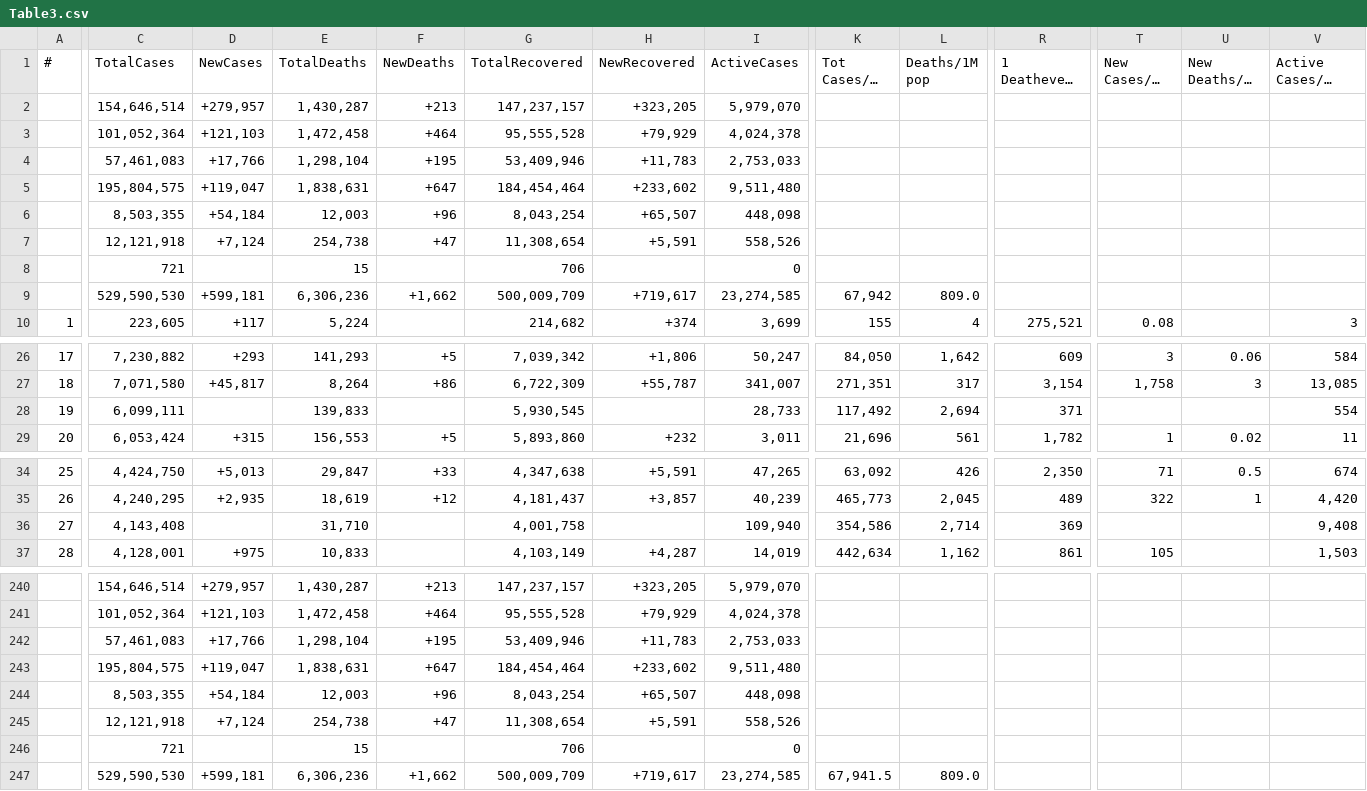
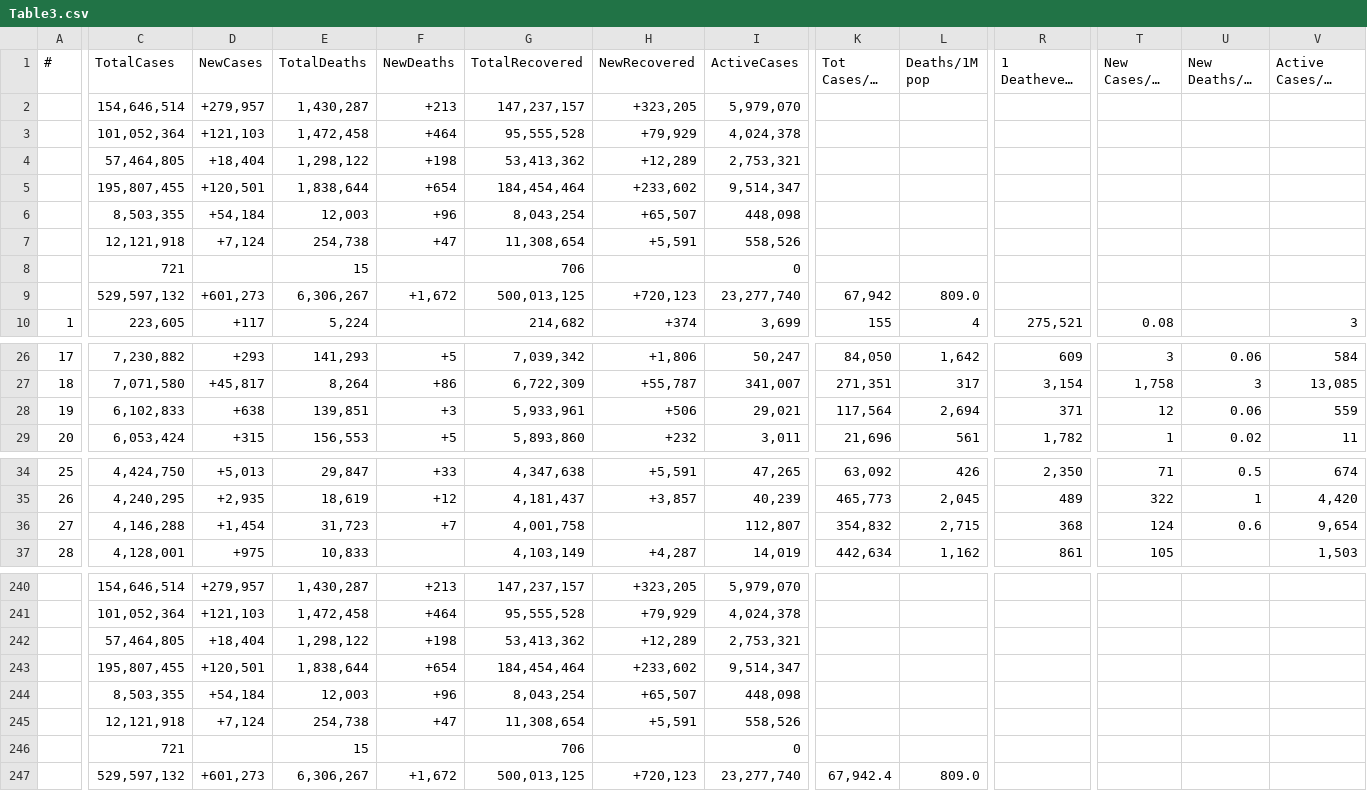
Before and after one commit to Covid-Data-API/Worldometer-Covid-Data-API, a CSV file: Table3.csv, drawn as a sheet; only a part is shown, gaps mark what is left out; long unchanged cells end in …; removed rows and columns are numbered as before the commit, all else as after; rows hold the shown columns only; the diff names each change by its address in the sheet, - before the commit and + after, or states it on an @@ line.

```diff
--- a/Table3.csv
+++ b/Table3.csv
-row 4:  | 57,461,083 | +17,766 | 1,298,104 | +195 | 53,409,946 | +11,783 | 2,753,033
-row 5:  | 195,804,575 | +119,047 | 1,838,631 | +647 | 184,454,464 | +233,602 | 9,511,480
+row 4:  | 57,464,805 | +18,404 | 1,298,122 | +198 | 53,413,362 | +12,289 | 2,753,321
+row 5:  | 195,807,455 | +120,501 | 1,838,644 | +654 | 184,454,464 | +233,602 | 9,514,347
-row 9:  | 529,590,530 | +599,181 | 6,306,236 | +1,662 | 500,009,709 | +719,617 | 23,274,585 | 67,942 | 809.0
+row 9:  | 529,597,132 | +601,273 | 6,306,267 | +1,672 | 500,013,125 | +720,123 | 23,277,740 | 67,942 | 809.0
-C28 (TotalCases): 6,099,111
+C28 (TotalCases): 6,102,833
-D28 (NewCases): (empty)
+D28 (NewCases): +638
-E28 (TotalDeaths): 139,833
+E28 (TotalDeaths): 139,851
-F28 (NewDeaths): (empty)
+F28 (NewDeaths): +3
-G28 (TotalRecovered): 5,930,545
+G28 (TotalRecovered): 5,933,961
-H28 (NewRecovered): (empty)
+H28 (NewRecovered): +506
-I28 (ActiveCases): 28,733
+I28 (ActiveCases): 29,021
-K28 (Tot Cases/1M pop): 117,492
+K28 (Tot Cases/1M pop): 117,564
-T28 (New Cases/1M pop): (empty)
+T28 (New Cases/1M pop): 12
-U28 (New Deaths/1M pop): (empty)
+U28 (New Deaths/1M pop): 0.06
-V28 (Active Cases/1M pop): 554
+V28 (Active Cases/1M pop): 559
-C36 (TotalCases): 4,143,408
+C36 (TotalCases): 4,146,288
-D36 (NewCases): (empty)
+D36 (NewCases): +1,454
-E36 (TotalDeaths): 31,710
+E36 (TotalDeaths): 31,723
-F36 (NewDeaths): (empty)
+F36 (NewDeaths): +7
-I36 (ActiveCases): 109,940
+I36 (ActiveCases): 112,807
-K36 (Tot Cases/1M pop): 354,586
+K36 (Tot Cases/1M pop): 354,832
-L36 (Deaths/1M pop): 2,714
+L36 (Deaths/1M pop): 2,715
-R36 (1 Deathevery X ppl): 369
+R36 (1 Deathevery X ppl): 368
-T36 (New Cases/1M pop): (empty)
+T36 (New Cases/1M pop): 124
-U36 (New Deaths/1M pop): (empty)
+U36 (New Deaths/1M pop): 0.6
-V36 (Active Cases/1M pop): 9,408
+V36 (Active Cases/1M pop): 9,654
-row 242:  | 57,461,083 | +17,766 | 1,298,104 | +195 | 53,409,946 | +11,783 | 2,753,033
-row 243:  | 195,804,575 | +119,047 | 1,838,631 | +647 | 184,454,464 | +233,602 | 9,511,480
+row 242:  | 57,464,805 | +18,404 | 1,298,122 | +198 | 53,413,362 | +12,289 | 2,753,321
+row 243:  | 195,807,455 | +120,501 | 1,838,644 | +654 | 184,454,464 | +233,602 | 9,514,347
-row 247:  | 529,590,530 | +599,181 | 6,306,236 | +1,662 | 500,009,709 | +719,617 | 23,274,585 | 67,941.5 | 809.0
+row 247:  | 529,597,132 | +601,273 | 6,306,267 | +1,672 | 500,013,125 | +720,123 | 23,277,740 | 67,942.4 | 809.0
```
Also changed, not shown: Table1.csv, 1 other file.
